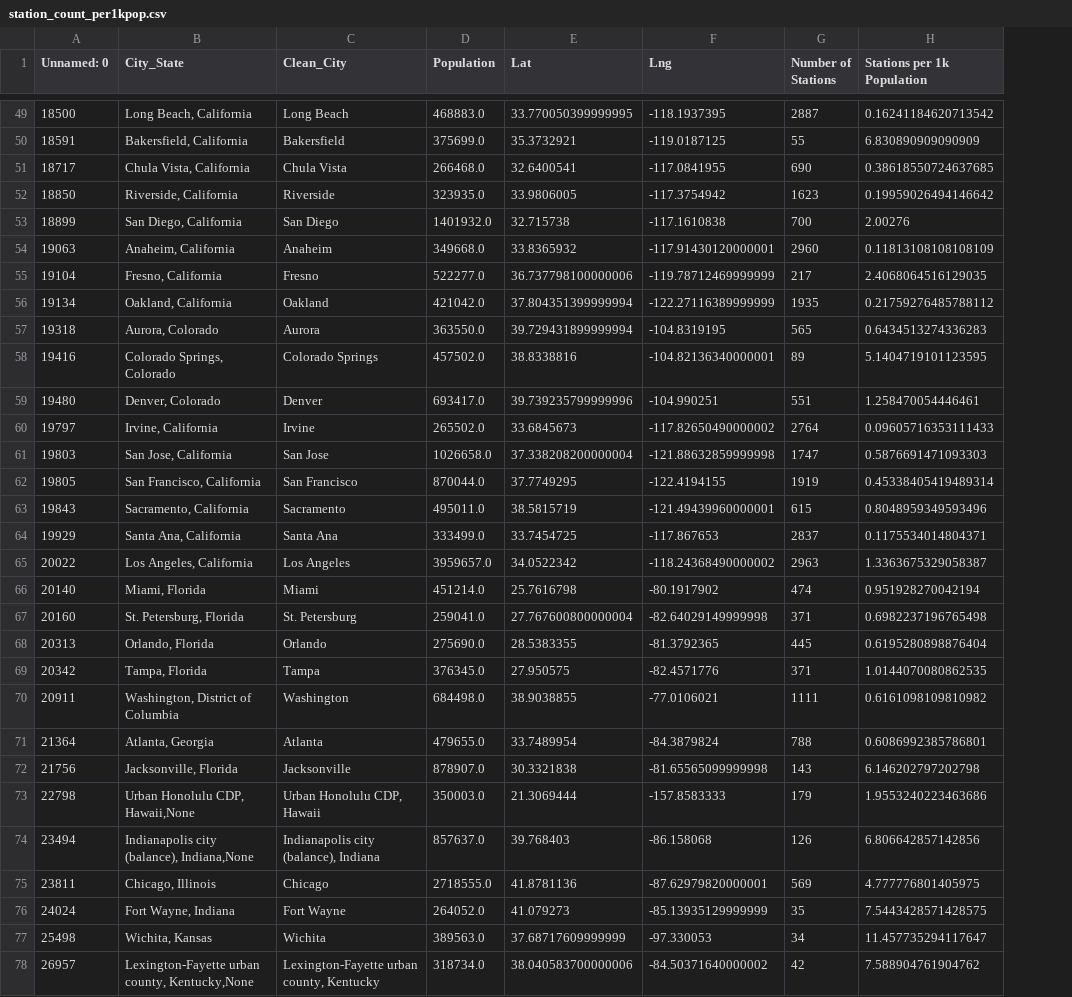
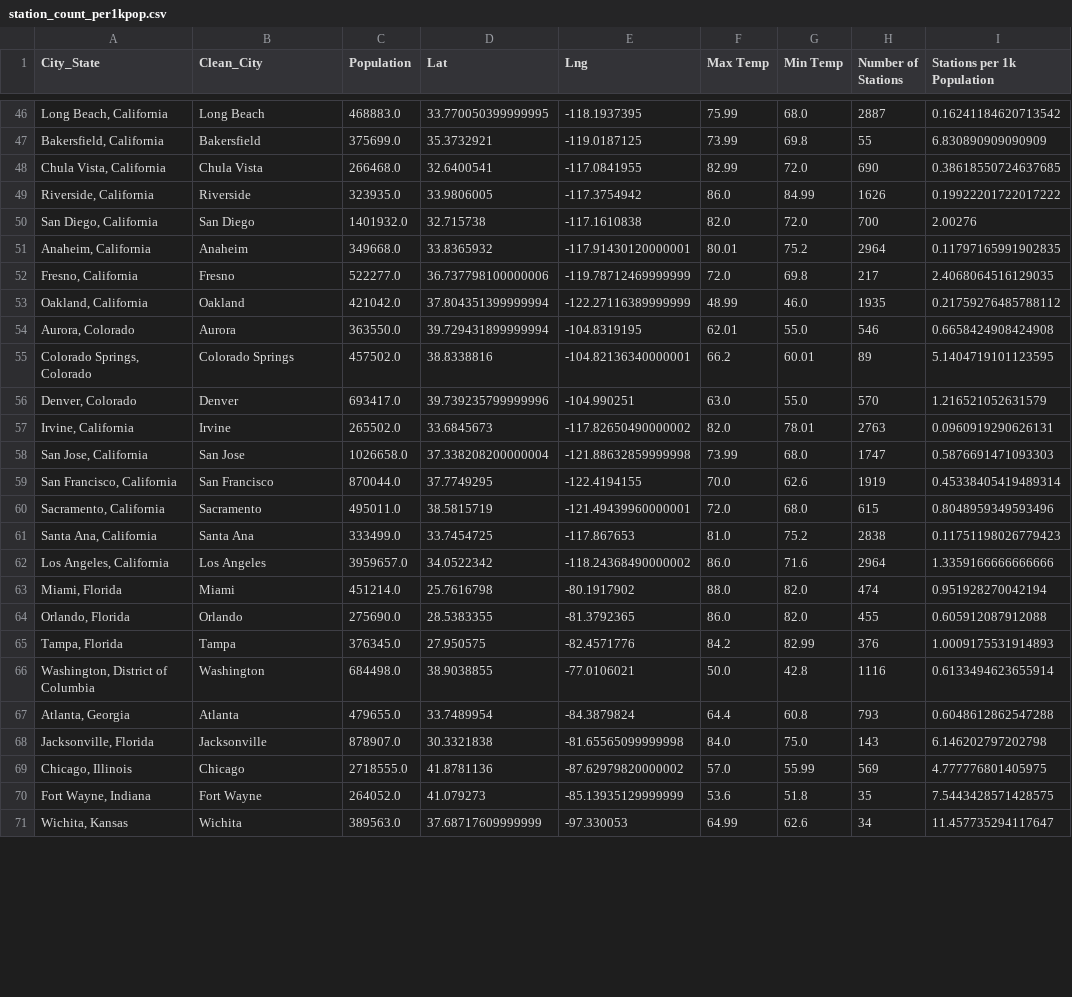
Before and after one commit to MrBadinger/Top_Cities_To_Own_Electric_Car, a CSV file: OpenCharge/Results/station_count_per1kpop.csv, drawn as a sheet; only a part is shown, gaps mark what is left out; removed rows and columns are numbered as before the commit, all else as after; the diff covers the shown part only; the diff names each change by its address in the sheet, - before the commit and + after, or states it on an @@ line.

Commit message:
Updated data and visuals, added Reg/Incent notebook

```diff
--- a/OpenCharge/Results/station_count_per1kpop.csv
+++ b/OpenCharge/Results/station_count_per1kpop.csv
-column A (Unnamed: 0), rows 49-66: 18500 | 18591 | 18717 | 18850 | 18899 | 19063 | 19104 | 19134 | 19318 | 19416 | 19480 | 19797 | 19803 | 19805 | 19843 | 19929 | 20022 | 20140; rows 68-72: 20313 | 20342 | 20911 | 21364 | 21756; rows 75-77: 23811 | 24024 | 25498
+column F (Max Temp), rows 46-71: 75.99 | 73.99 | 82.99 | 86.0 | 82.0 | 80.01 | 72.0 | 48.99 | 62.01 | 66.2 | 63.0 | 82.0 | 73.99 | 70.0 | 72.0 | 81.0 | 86.0 | 88.0 | 86.0 | 84.2 | 50.0 | 64.4 | 84.0 | 57.0 | 53.6 | 64.99
+column G (Min Temp), rows 46-71: 68.0 | 69.8 | 72.0 | 84.99 | 72.0 | 75.2 | 69.8 | 46.0 | 55.0 | 60.01 | 55.0 | 78.01 | 68.0 | 62.6 | 68.0 | 75.2 | 71.6 | 82.0 | 82.0 | 82.99 | 42.8 | 60.8 | 75.0 | 55.99 | 51.8 | 62.6
-H49 (Number of Stations): 1623
+H49 (Number of Stations): 1626
-I49 (Stations per 1k Population): 0.19959026494146642
+I49 (Stations per 1k Population): 0.19922201722017222
-H51 (Number of Stations): 2960
+H51 (Number of Stations): 2964
-I51 (Stations per 1k Population): 0.11813108108108109
+I51 (Stations per 1k Population): 0.11797165991902835
-H54 (Number of Stations): 565
+H54 (Number of Stations): 546
-I54 (Stations per 1k Population): 0.6434513274336283
+I54 (Stations per 1k Population): 0.6658424908424908
-H56 (Number of Stations): 551
+H56 (Number of Stations): 570
-I56 (Stations per 1k Population): 1.258470054446461
+I56 (Stations per 1k Population): 1.216521052631579
-H57 (Number of Stations): 2764
+H57 (Number of Stations): 2763
-I57 (Stations per 1k Population): 0.09605716353111433
+I57 (Stations per 1k Population): 0.0960919290626131
-H61 (Number of Stations): 2837
+H61 (Number of Stations): 2838
-I61 (Stations per 1k Population): 0.1175534014804371
+I61 (Stations per 1k Population): 0.11751198026779423
-H62 (Number of Stations): 2963
+H62 (Number of Stations): 2964
-I62 (Stations per 1k Population): 1.3363675329058387
+I62 (Stations per 1k Population): 1.3359166666666666
-row 67: 20160 | St. Petersburg, Florida | St. Petersburg | 259041.0 | 27.767600800000004 | -82.64029149999998 | 371 | 0.6982237196765498
-H64 (Number of Stations): 445
+H64 (Number of Stations): 455
-I64 (Stations per 1k Population): 0.6195280898876404
+I64 (Stations per 1k Population): 0.605912087912088
-H65 (Number of Stations): 371
+H65 (Number of Stations): 376
-I65 (Stations per 1k Population): 1.0144070080862535
+I65 (Stations per 1k Population): 1.0009175531914893
-H66 (Number of Stations): 1111
+H66 (Number of Stations): 1116
-I66 (Stations per 1k Population): 0.6161098109810982
+I66 (Stations per 1k Population): 0.6133494623655914
-H67 (Number of Stations): 788
+H67 (Number of Stations): 793
-I67 (Stations per 1k Population): 0.6086992385786801
+I67 (Stations per 1k Population): 0.6048612862547288
-row 73: 22798 | Urban Honolulu CDP, Hawaii,None | Urban Honolulu CDP, Hawaii | 350003.0 | 21.3069444 | -157.8583333 | 179 | 1.9553240223463686
-row 74: 23494 | Indianapolis city (balance), Indiana,None | Indianapolis city (balance), Indiana | 857637.0 | 39.768403 | -86.158068 | 126 | 6.806642857142856
-E69 (Lng): -87.62979820000001
+E69 (Lng): -87.62979820000002
-row 78: 26957 | Lexington-Fayette urban county, Kentucky,None | Lexington-Fayette urban county, Kentucky | 318734.0 | 38.040583700000006 | -84.50371640000002 | 42 | 7.588904761904762
```
Also changed, not shown: 5 removed rows and 26 edited cells elsewhere in this file, 6 other files.
